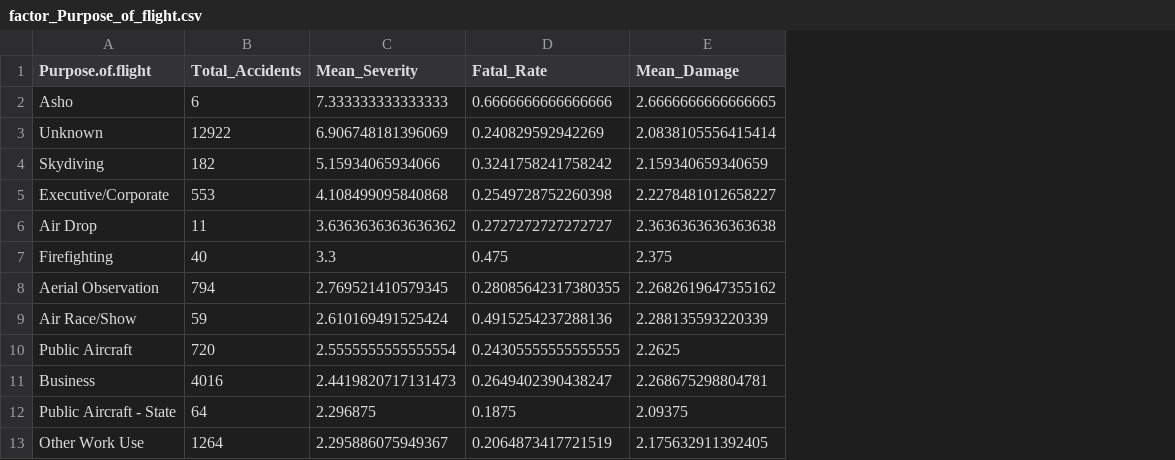
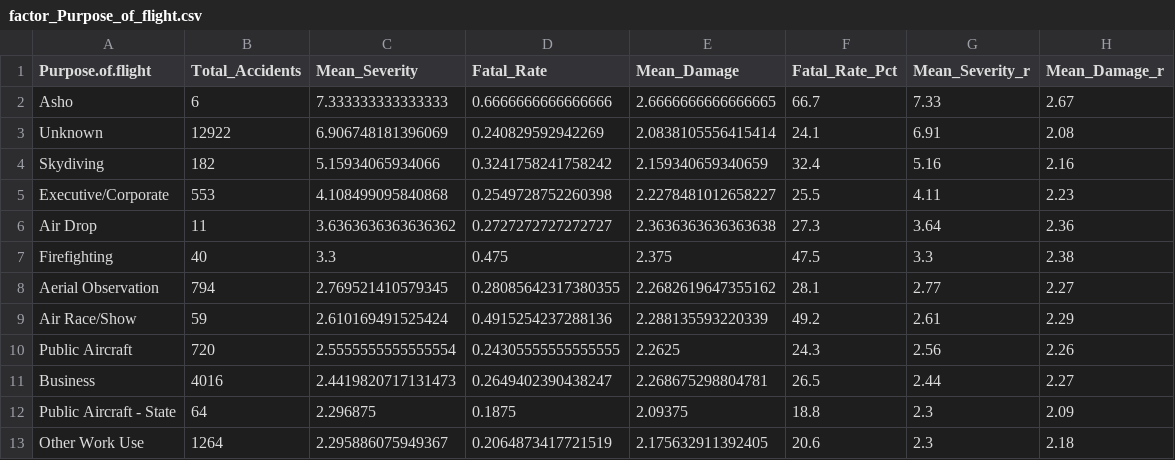
Before and after one commit to raphaelndemo/Aviation-analysis, a CSV file: factor_Purpose_of_flight.csv, drawn as a sheet; only a part is shown; the diff names each change by its address in the sheet, - before the commit and + after, or states it on an @@ line.

```diff
--- a/factor_Purpose_of_flight.csv
+++ b/factor_Purpose_of_flight.csv
+column F (Fatal_Rate_Pct), rows 2-13: 66.7 | 24.1 | 32.4 | 25.5 | 27.3 | 47.5 | 28.1 | 49.2 | 24.3 | 26.5 | 18.8 | 20.6
+column G (Mean_Severity_r), rows 2-13: 7.33 | 6.91 | 5.16 | 4.11 | 3.64 | 3.3 | 2.77 | 2.61 | 2.56 | 2.44 | 2.3 | 2.3
+column H (Mean_Damage_r), rows 2-13: 2.67 | 2.08 | 2.16 | 2.23 | 2.36 | 2.38 | 2.27 | 2.29 | 2.26 | 2.27 | 2.09 | 2.18
```
Also changed, not shown: 2 other files.
